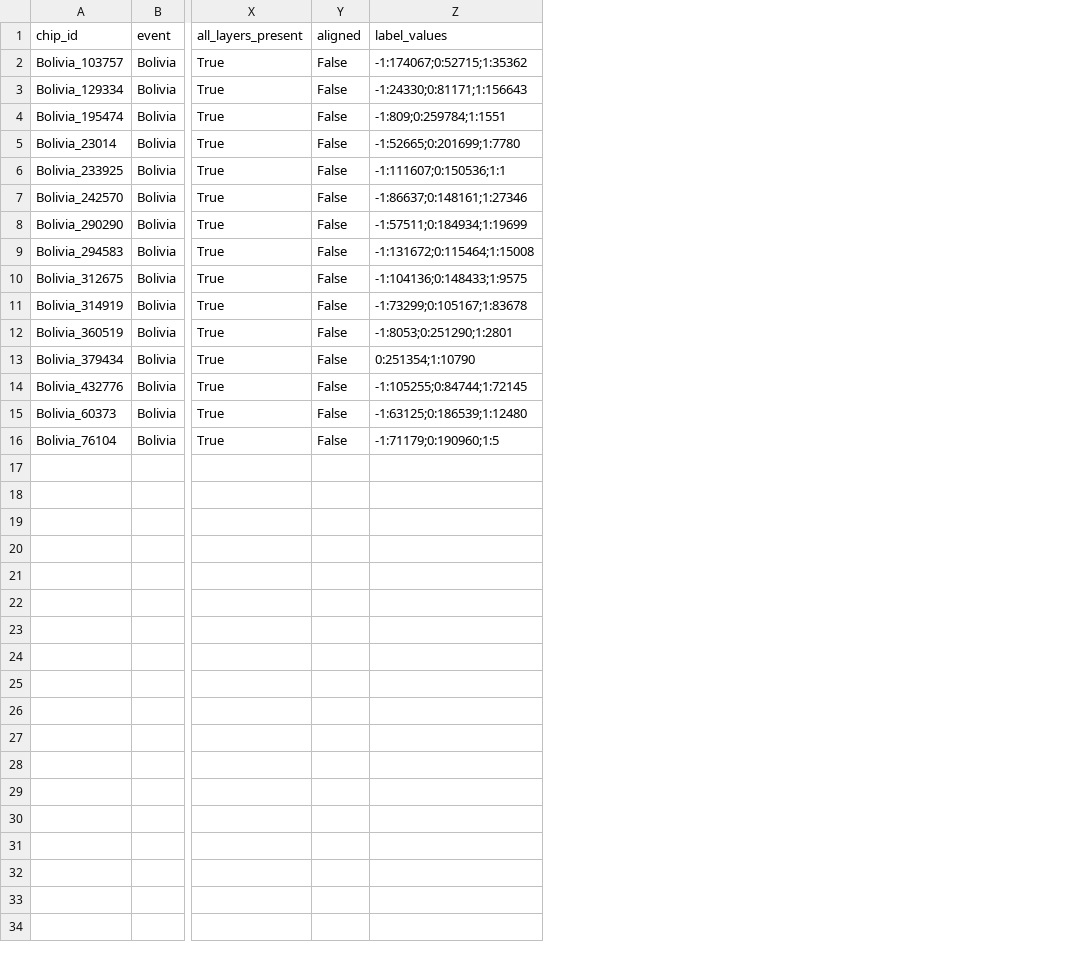
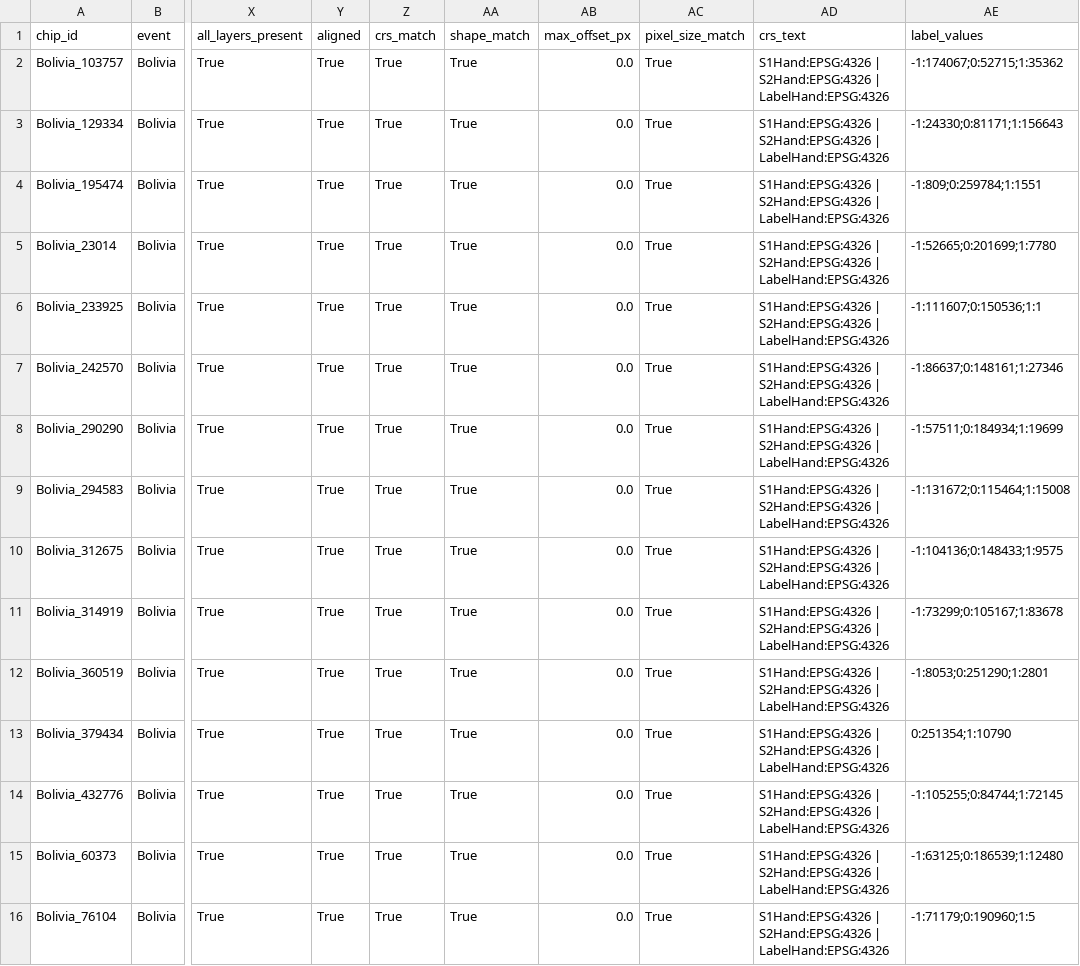
Before and after one commit to Lasyashetty12/Joint-Satellite, a CSV file: members/member4/reports/m4_eo_inventory.csv, drawn as a sheet; only a part is shown, gaps mark what is left out; the diff names each change by its address in the sheet, - before the commit and + after, or states it on an @@ line.

Commit message:
docs(m4): dataset card v1 candidate + Sen1Floods11/OPSSAT-AD inventories

```diff
--- a/members/member4/reports/m4_eo_inventory.csv
+++ b/members/member4/reports/m4_eo_inventory.csv
+column Z (crs_match), rows 2-16: all True
+column AA (shape_match), rows 2-16: all True
+column AB (max_offset_px), rows 2-16: all 0.0
+column AC (pixel_size_match), rows 2-16: all True
+column AD (crs_text), rows 2-16: all S1Hand:EPSG:4326 | S2Hand:EPSG:4326 | LabelHand:EPSG:4326
-Y2:Y16 (aligned): False
+Y2:Y16 (aligned): True
```
Also changed, not shown: 4 other files.
